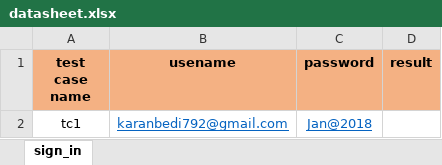
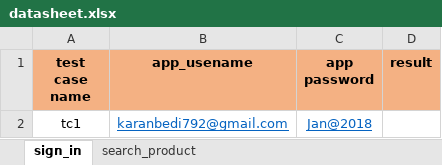
Before and after one commit to karanbedi92/appium-testing, an Excel workbook: src/test_data/datasheet.xlsx, sheet sign_in, drawn as a sheet; values as stored, in another font and other column widths than the file's, no borders; the diff names each change by its address in the sheet, - before the commit and + after, or states it on an @@ line.

Commit message:
test data added to excell sheet and read from different screen POM

```diff
--- a/src/test_data/datasheet.xlsx (sheet sign_in)
+++ b/src/test_data/datasheet.xlsx (sheet sign_in)
+sheet tab: search_product
-B1: usename
+B1: app_usename
-C1: password
+C1: app password
```
Also changed, not shown: 4 other files.
